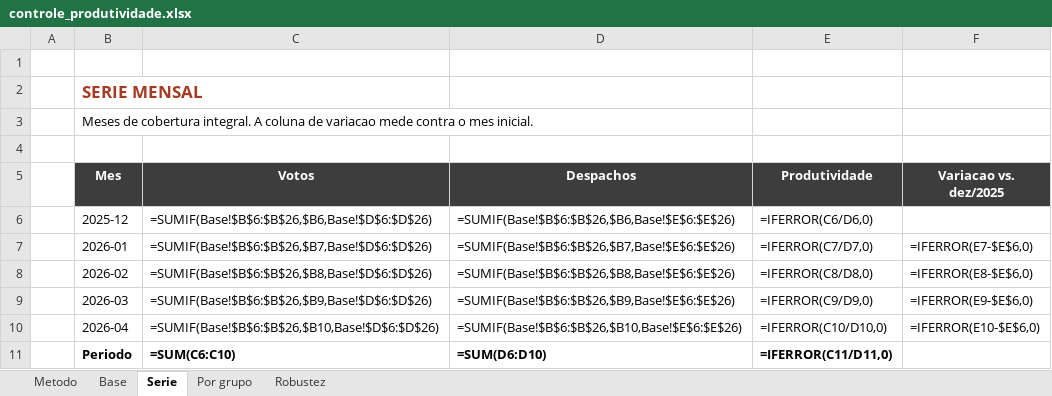
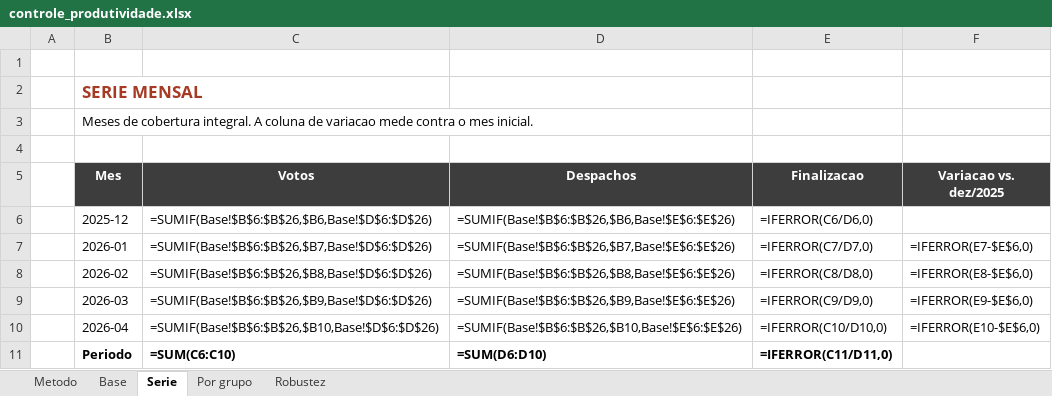
Before and after one commit to christiancozta/christiancozta.github.io, an Excel workbook: assets/echo/documentos/controle_produtividade.xlsx, sheet Serie, drawn as a sheet; values as stored, in another font and other column widths than the file's, no borders; formulas without a stored value are shown as written; the diff names each change by its address in the sheet, - before the commit and + after, or states it on an @@ line.

```diff
--- a/assets/echo/documentos/controle_produtividade.xlsx (sheet Serie)
+++ b/assets/echo/documentos/controle_produtividade.xlsx (sheet Serie)
-E5: Produtividade
+E5: Finalizacao
```
Also changed, not shown: sheet Por grupo, sheet Metodo, 13 other files.
